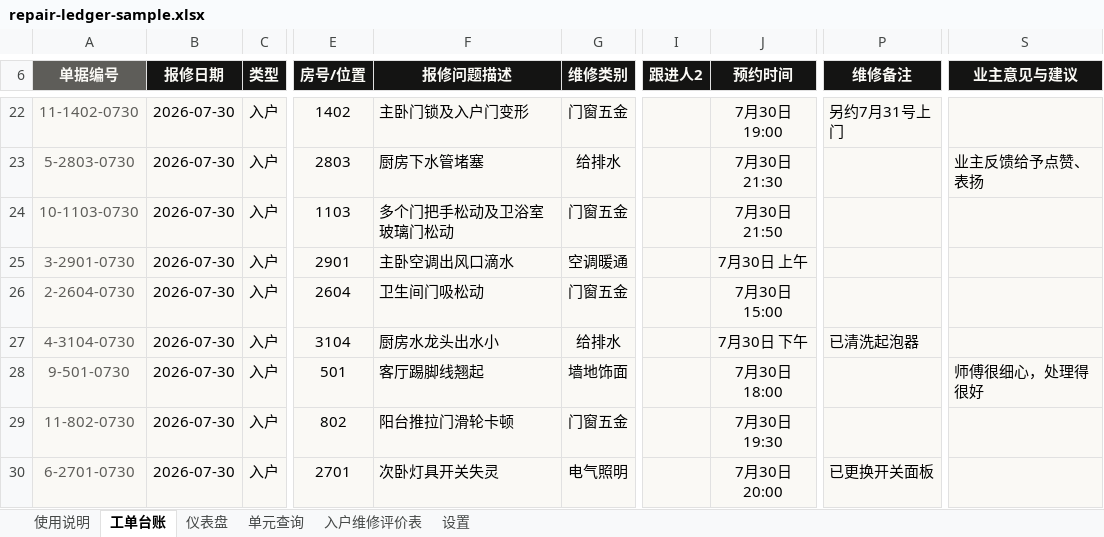
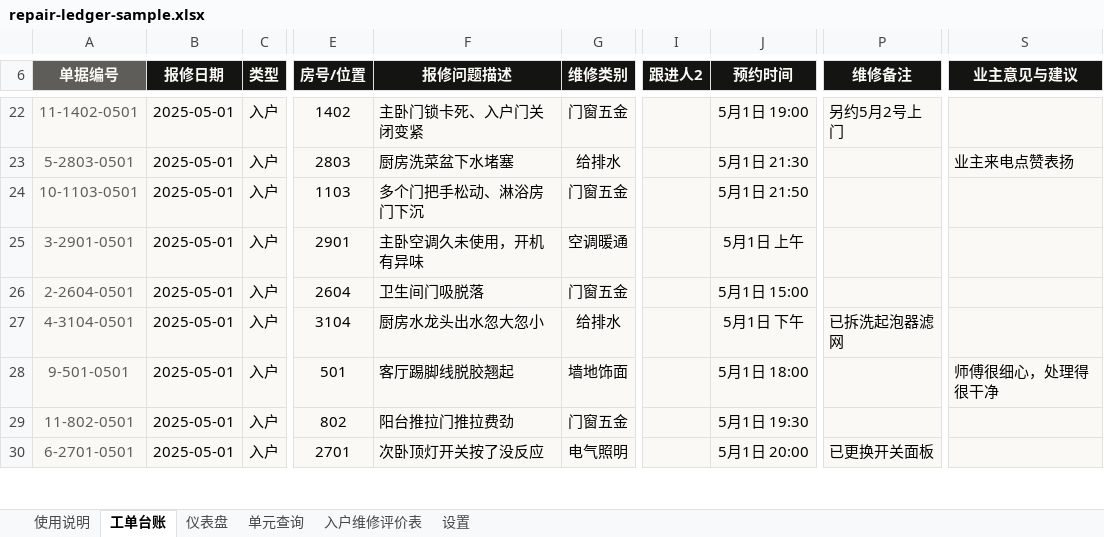
Before and after one commit to TimChingX/TimChingX.github.io, an Excel workbook: works/repair-ledger/repair-ledger-sample.xlsx, sheet 工单台账, drawn as a sheet; only a part is shown, gaps mark what is left out; values as stored, in another font and other column widths than the file's, no borders; conditional formats and table styles not drawn; the diff covers the shown part only; the diff names each change by its address in the sheet, - before the commit and + after, or states it on an @@ line.

```diff
--- a/works/repair-ledger/repair-ledger-sample.xlsx (sheet 工单台账)
+++ b/works/repair-ledger/repair-ledger-sample.xlsx (sheet 工单台账)
-A22 (单据编号): 11-1402-0730
+A22 (单据编号): 11-1402-0501
-B22:B30 (报修日期): 2026-07-30
+B22:B30 (报修日期): 2025-05-01
-F22 (报修问题描述): 主卧门锁及入户门变形
+F22 (报修问题描述): 主卧门锁卡死、入户门关闭变紧
-J22 (预约时间): 7月30日 19:00
+J22 (预约时间): 5月1日 19:00
-P22 (维修备注): 另约7月31号上门
+P22 (维修备注): 另约5月2号上门
-A23 (单据编号): 5-2803-0730
+A23 (单据编号): 5-2803-0501
-F23 (报修问题描述): 厨房下水管堵塞
+F23 (报修问题描述): 厨房洗菜盆下水堵塞
-J23 (预约时间): 7月30日 21:30
+J23 (预约时间): 5月1日 21:30
-S23 (业主意见与建议): 业主反馈给予点赞、表扬
+S23 (业主意见与建议): 业主来电点赞表扬
-A24 (单据编号): 10-1103-0730
+A24 (单据编号): 10-1103-0501
-F24 (报修问题描述): 多个门把手松动及卫浴室玻璃门松动
+F24 (报修问题描述): 多个门把手松动、淋浴房门下沉
-J24 (预约时间): 7月30日 21:50
+J24 (预约时间): 5月1日 21:50
-A25 (单据编号): 3-2901-0730
+A25 (单据编号): 3-2901-0501
-F25 (报修问题描述): 主卧空调出风口滴水
+F25 (报修问题描述): 主卧空调久未使用，开机有异味
-J25 (预约时间): 7月30日 上午
+J25 (预约时间): 5月1日 上午
-A26 (单据编号): 2-2604-0730
+A26 (单据编号): 2-2604-0501
-F26 (报修问题描述): 卫生间门吸松动
+F26 (报修问题描述): 卫生间门吸脱落
-J26 (预约时间): 7月30日 15:00
+J26 (预约时间): 5月1日 15:00
-A27 (单据编号): 4-3104-0730
+A27 (单据编号): 4-3104-0501
-F27 (报修问题描述): 厨房水龙头出水小
+F27 (报修问题描述): 厨房水龙头出水忽大忽小
-J27 (预约时间): 7月30日 下午
+J27 (预约时间): 5月1日 下午
-P27 (维修备注): 已清洗起泡器
+P27 (维修备注): 已拆洗起泡器滤网
-A28 (单据编号): 9-501-0730
+A28 (单据编号): 9-501-0501
-F28 (报修问题描述): 客厅踢脚线翘起
+F28 (报修问题描述): 客厅踢脚线脱胶翘起
-J28 (预约时间): 7月30日 18:00
+J28 (预约时间): 5月1日 18:00
-S28 (业主意见与建议): 师傅很细心，处理得很好
+S28 (业主意见与建议): 师傅很细心，处理得很干净
-A29 (单据编号): 11-802-0730
+A29 (单据编号): 11-802-0501
-F29 (报修问题描述): 阳台推拉门滑轮卡顿
+F29 (报修问题描述): 阳台推拉门推拉费劲
-J29 (预约时间): 7月30日 19:30
+J29 (预约时间): 5月1日 19:30
-A30 (单据编号): 6-2701-0730
+A30 (单据编号): 6-2701-0501
-F30 (报修问题描述): 次卧灯具开关失灵
+F30 (报修问题描述): 次卧顶灯开关按了没反应
-J30 (预约时间): 7月30日 20:00
+J30 (预约时间): 5月1日 20:00
```
Also changed, not shown: 588 edited cells elsewhere in this sheet, sheet 仪表盘, sheet 单元查询, sheet 设置, charts or pictures, 9 other files.
